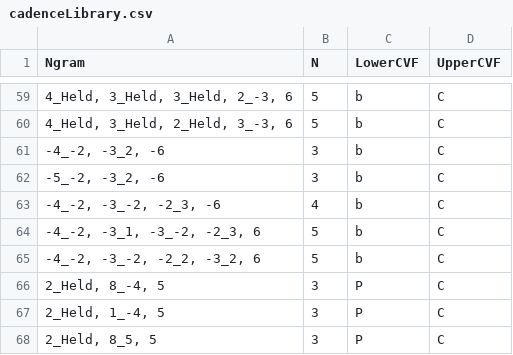
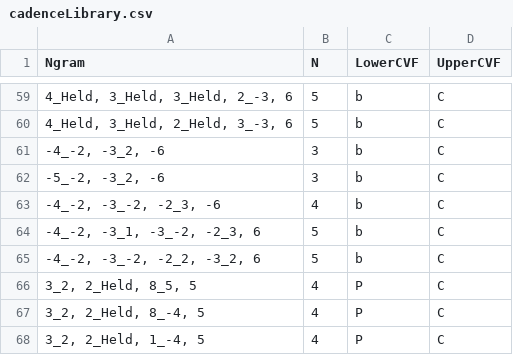
Before and after one commit to HCDigitalScholarship/intervals, a CSV file: data/cadences/cadenceLibrary.csv, drawn as a sheet; only a part is shown, gaps mark what is left out.

Commit message:
Update cvf definitions
Changes were made to the Plagal pairs. They were returning false
positives so I added one extra consonant attack (preparation) to the
ngrams.

```diff
--- a/data/cadences/cadenceLibrary.csv
+++ b/data/cadences/cadenceLibrary.csv
@@ -65,4 +65,4 @@ Ngram,N,LowerCVF,UpperCVF
 "-4_-2, -3_-2, -2_2, -3_2, 6",5,b,C
-"2_Held, 8_-4, 5",3,P,C
-"2_Held, 1_-4, 5",3,P,C
-"2_Held, 8_5, 5",3,P,C
+"3_2, 2_Held, 8_5, 5",4,P,C
+"3_2, 2_Held, 8_-4, 5",4,P,C
+"3_2, 2_Held, 1_-4, 5",4,P,C
```
